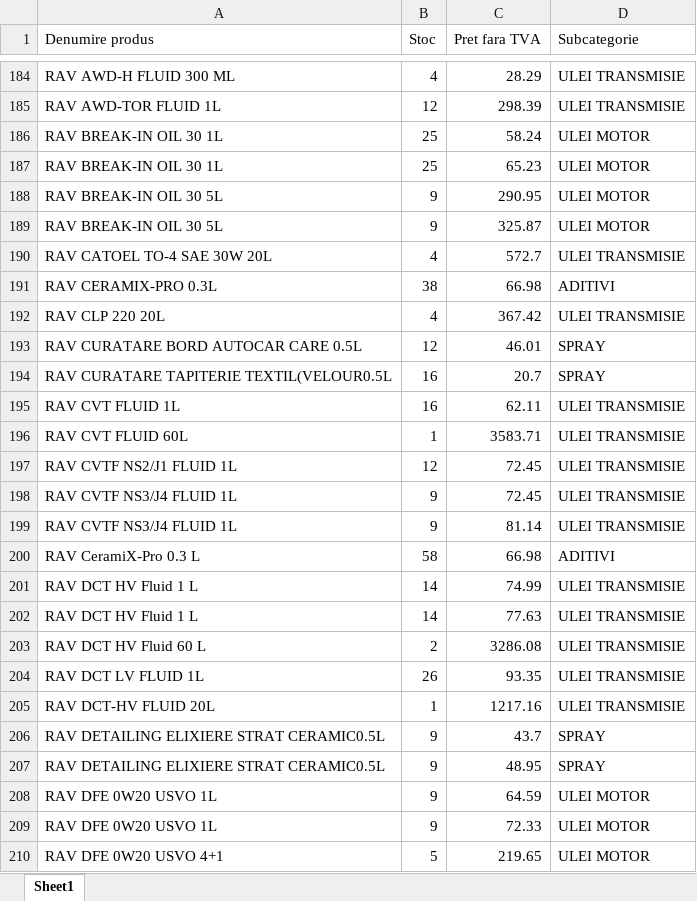
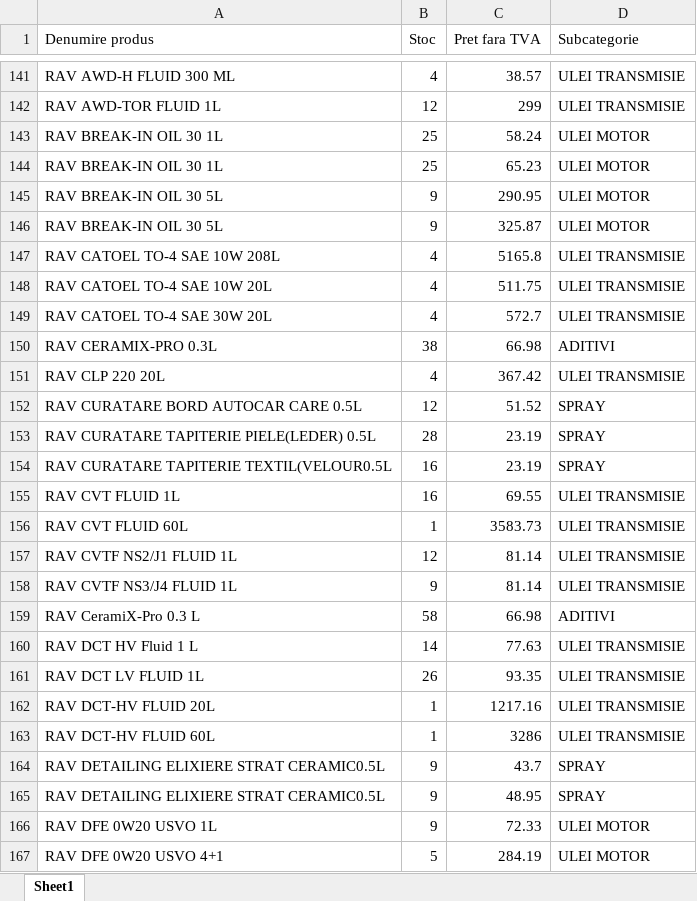
Before and after one commit to ab12slk-sys/dmautoapp-demo, an Excel workbook: STOCEGIUNIE.xlsx, sheet Sheet1, drawn as a sheet; only a part is shown, gaps mark what is left out; values as stored, in another font and other column widths than the file's, no borders; removed rows and columns are numbered as before the commit, all else as after; the diff covers the shown part only; the diff names each change by its address in the sheet, - before the commit and + after, or states it on an @@ line.

```diff
--- a/STOCEGIUNIE.xlsx (sheet Sheet1)
+++ b/STOCEGIUNIE.xlsx (sheet Sheet1)
-C141 (Pret fara TVA): 28.29
+C141 (Pret fara TVA): 38.57
-C142 (Pret fara TVA): 298.39
+C142 (Pret fara TVA): 299
+row 147: RAV CATOEL TO-4 SAE 10W 208L | 4 | 5165.8 | ULEI TRANSMISIE
+row 148: RAV CATOEL TO-4 SAE 10W 20L | 4 | 511.75 | ULEI TRANSMISIE
-C152 (Pret fara TVA): 46.01
+C152 (Pret fara TVA): 51.52
+row 153: RAV CURATARE TAPITERIE PIELE(LEDER) 0.5L | 28 | 23.19 | SPRAY
-C154 (Pret fara TVA): 20.7
+C154 (Pret fara TVA): 23.19
-C155 (Pret fara TVA): 62.11
+C155 (Pret fara TVA): 69.55
-C156 (Pret fara TVA): 3583.71
+C156 (Pret fara TVA): 3583.73
-C157 (Pret fara TVA): 72.45
+C157 (Pret fara TVA): 81.14
-row 198: RAV CVTF NS3/J4 FLUID 1L | 9 | 72.45 | ULEI TRANSMISIE
-row 201: RAV DCT HV Fluid 1 L | 14 | 74.99 | ULEI TRANSMISIE
@@ row 203 moved to row 470: RAV DCT HV Fluid 60 L @@
+row 163: RAV DCT-HV FLUID 60L | 1 | 3286 | ULEI TRANSMISIE
-row 208: RAV DFE 0W20 USVO 1L | 9 | 64.59 | ULEI MOTOR
-C167 (Pret fara TVA): 219.65
+C167 (Pret fara TVA): 284.19
```
Also changed, not shown: 104 added rows, 82 removed rows, 30 moved rows and 176 edited cells elsewhere in this sheet, Facturi_Neincasate.xlsx.
